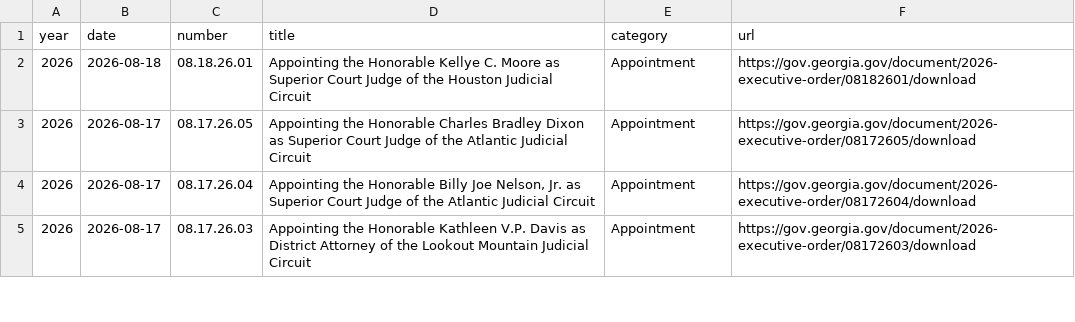
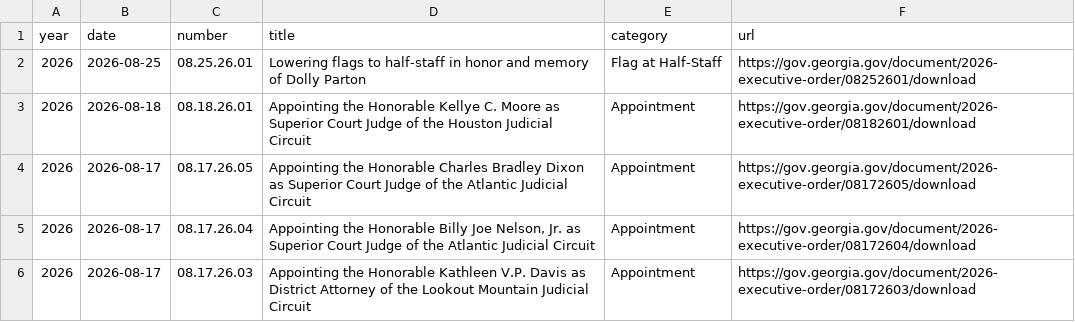
Before and after one commit to Votega/ga-executive-orders, a CSV file: data/executive-orders.csv, drawn as a sheet; only a part is shown.

Commit message:
Publish data/executive-orders.csv from votega.org

```diff
--- a/data/executive-orders.csv
+++ b/data/executive-orders.csv
@@ -1,2 +1,3 @@
 year,date,number,title,category,url
+2026,2026-08-25,08.25.26.01,Lowering flags to half-staff in honor and memory of Dolly Parton,Flag at Half-Staff,https://gov.georgia.gov/document/2026-executive-order/08252601/download
 2026,2026-08-18,08.18.26.01,Appointing the Honorable Kellye C. Moore as Superior Court Judge of the Houston Judicial Circuit,Appointment,https://gov.georgia.gov/document/2026-executive-order/08182601/download
```
